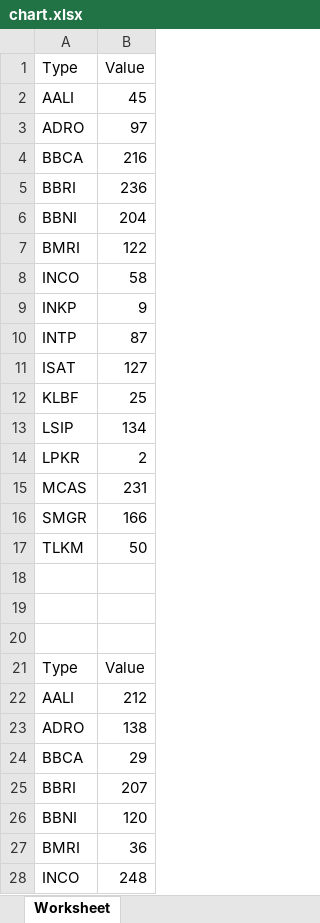
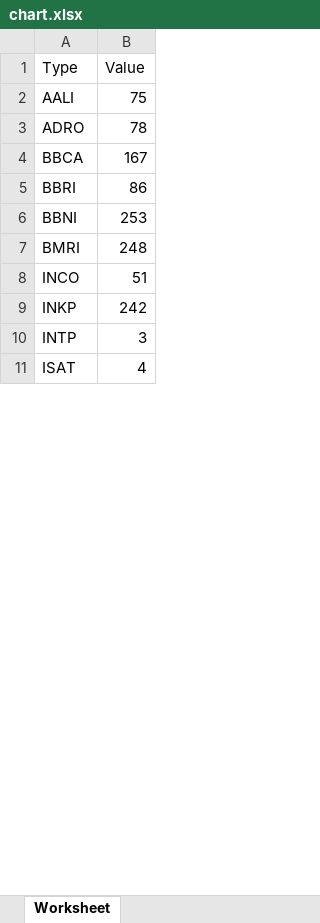
Before and after one commit to MrsAya/AES-TA, an Excel workbook: chart.xlsx, sheet Worksheet, drawn as a sheet; only a part is shown; the shorter side is filled out with more unchanged rows; values as stored, in another font and other column widths than the file's, no borders; charts and pictures not drawn; the diff covers the shown part only; the diff names each change by its address in the sheet, - before the commit and + after, or states it on an @@ line.

```diff
--- a/chart.xlsx (sheet Worksheet)
+++ b/chart.xlsx (sheet Worksheet)
-B2 (Value): 45
+B2 (Value): 75
-B3 (Value): 97
+B3 (Value): 78
-B4 (Value): 216
+B4 (Value): 167
-B5 (Value): 236
+B5 (Value): 86
-B6 (Value): 204
+B6 (Value): 253
-B7 (Value): 122
+B7 (Value): 248
-B8 (Value): 58
+B8 (Value): 51
-B9 (Value): 9
+B9 (Value): 242
-B10 (Value): 87
+B10 (Value): 3
-row 11: ISAT | 127
-row 12: KLBF | 25
-row 13: LSIP | 134
-row 14: LPKR | 2
-row 15: MCAS | 231
-row 16: SMGR | 166
-row 17: TLKM | 50
-row 18: (empty)
-row 19: (empty)
-row 20: (empty)
-row 21: Type | Value
-row 22: AALI | 212
-row 23: ADRO | 138
-row 24: BBCA | 29
-row 25: BBRI | 207
-row 26: BBNI | 120
-row 27: BMRI | 36
-row 28: INCO | 248
```
Also changed, not shown: 962 removed rows and 5 edited cells elsewhere in this sheet, charts or pictures, 1 other file.
